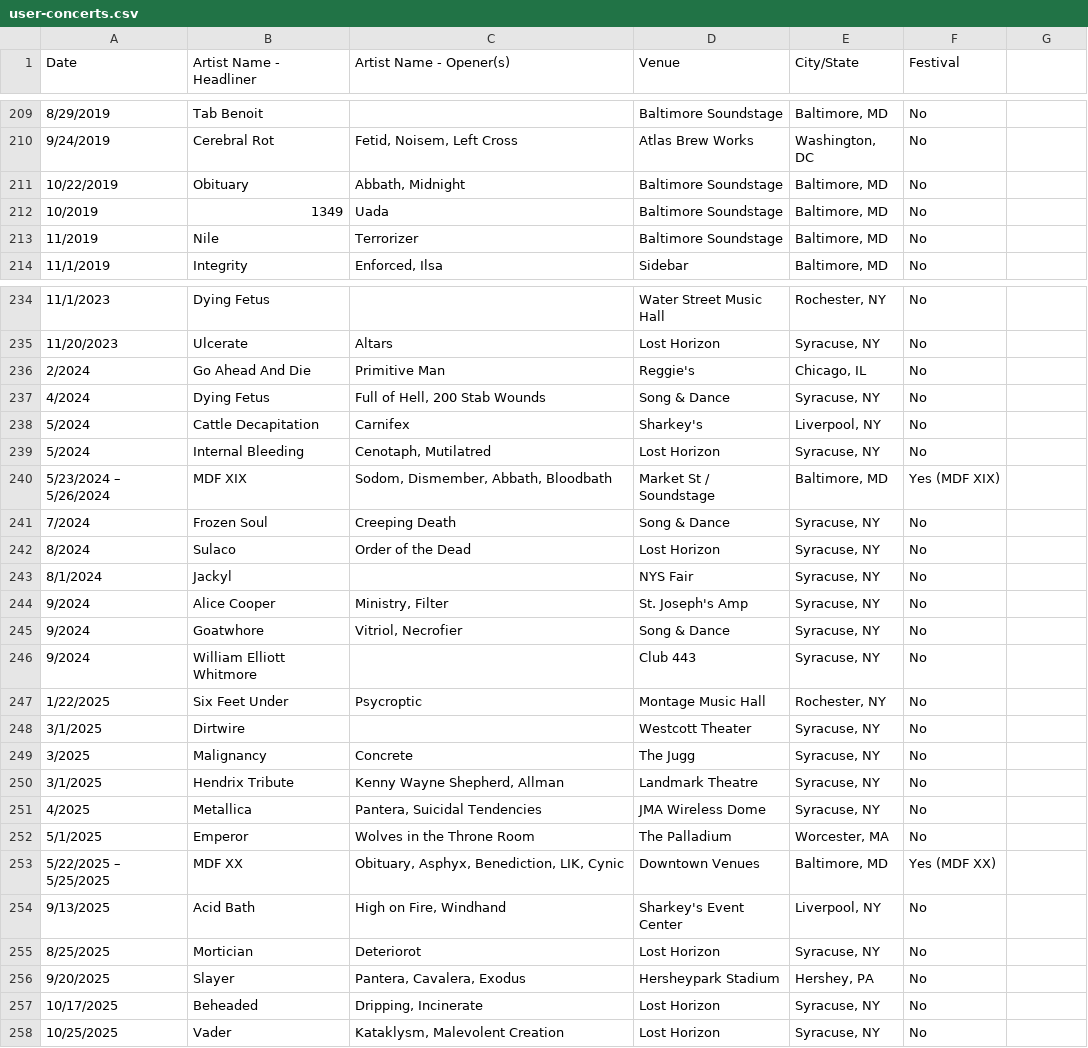
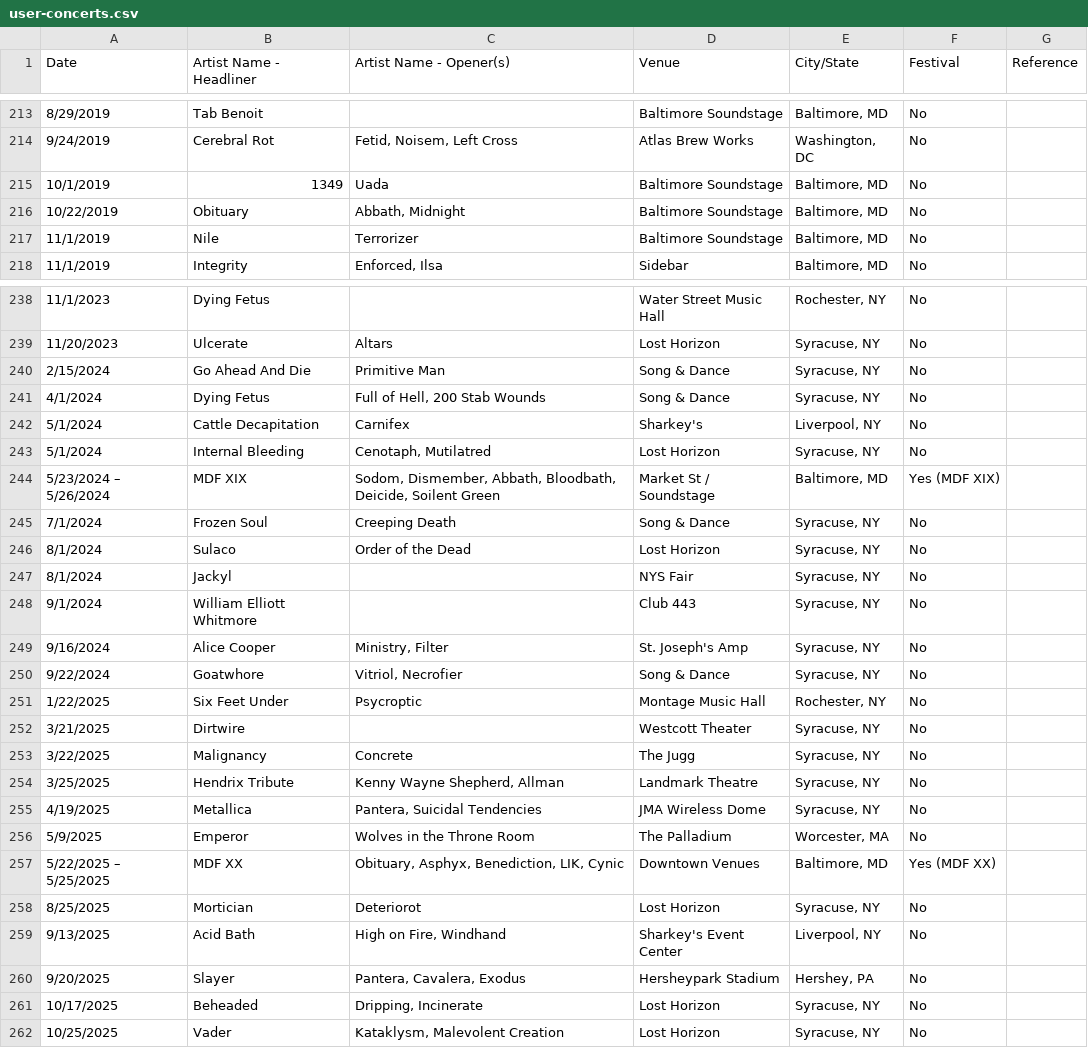
Before and after one commit to Crowley836/concerts, a CSV file: data/user-concerts.csv, drawn as a sheet; only a part is shown, gaps mark what is left out; the diff covers the shown part only.

```diff
--- a/data/user-concerts.csv
+++ b/data/user-concerts.csv
@@ -1 +1 @@
-Date,Artist Name - Headliner,Artist Name - Opener(s),Venue,City/State,Festival
+Date,Artist Name - Headliner,Artist Name - Opener(s),Venue,City/State,Festival,Reference
@@ -210,0 +215 @@ Date,Artist Name - Headliner,Artist Name - Opener(s),Venue,City/State,Festival
+10/1/2019,1349,Uada,Baltimore Soundstage,"Baltimore, MD",No,
@@ -212,2 +217 @@ Date,Artist Name - Headliner,Artist Name - Opener(s),Venue,City/State,Festival
-10/2019,1349,Uada,Baltimore Soundstage,"Baltimore, MD",No
-11/2019,Nile,Terrorizer,Baltimore Soundstage,"Baltimore, MD",No
+11/1/2019,Nile,Terrorizer,Baltimore Soundstage,"Baltimore, MD",No,
@@ -236,7 +240,7 @@ Date,Artist Name - Headliner,Artist Name - Opener(s),Venue,City/State,Festival
-2/2024,Go Ahead And Die,Primitive Man,Reggie's,"Chicago, IL",No
-4/2024,Dying Fetus,"Full of Hell, 200 Stab Wounds",Song & Dance,"Syracuse, NY",No
-5/2024,Cattle Decapitation,Carnifex,Sharkey's,"Liverpool, NY",No
-5/2024,Internal Bleeding,"Cenotaph, Mutilatred",Lost Horizon,"Syracuse, NY",No
-5/23/2024 – 5/26/2024,MDF XIX,"Sodom, Dismember, Abbath, Bloodbath",Market St / Soundstage,"Baltimore, MD",Yes (MDF XIX)
-7/2024,Frozen Soul,Creeping Death,Song & Dance,"Syracuse, NY",No
-8/2024,Sulaco,Order of the Dead,Lost Horizon,"Syracuse, NY",No
+2/15/2024,Go Ahead And Die,Primitive Man,Song & Dance,"Syracuse, NY",No,
+4/1/2024,Dying Fetus,"Full of Hell, 200 Stab Wounds",Song & Dance,"Syracuse, NY",No,
+5/1/2024,Cattle Decapitation,Carnifex,Sharkey's,"Liverpool, NY",No,
+5/1/2024,Internal Bleeding,"Cenotaph, Mutilatred",Lost Horizon,"Syracuse, NY",No,
+5/23/2024 – 5/26/2024,MDF XIX,"Sodom, Dismember, Abbath, Bloodbath, Deicide, Soilent Green",Market St / Soundstage,"Baltimore, MD",Yes (MDF XIX),
+7/1/2024,Frozen Soul,Creeping Death,Song & Dance,"Syracuse, NY",No,
+8/1/2024,Sulaco,Order of the Dead,Lost Horizon,"Syracuse, NY",No,
@@ -244,3 +248,3 @@ Date,Artist Name - Headliner,Artist Name - Opener(s),Venue,City/State,Festival
-9/2024,Alice Cooper,"Ministry, Filter",St. Joseph's Amp,"Syracuse, NY",No
-9/2024,Goatwhore,"Vitriol, Necrofier",Song & Dance,"Syracuse, NY",No
-9/2024,William Elliott Whitmore,,Club 443,"Syracuse, NY",No
+9/1/2024,William Elliott Whitmore,,Club 443,"Syracuse, NY",No,
+9/16/2024,Alice Cooper,"Ministry, Filter",St. Joseph's Amp,"Syracuse, NY",No,
+9/22/2024,Goatwhore,"Vitriol, Necrofier",Song & Dance,"Syracuse, NY",No,
@@ -248,5 +252,5 @@ Date,Artist Name - Headliner,Artist Name - Opener(s),Venue,City/State,Festival
-3/1/2025,Dirtwire,,Westcott Theater,"Syracuse, NY",No
-3/2025,Malignancy,Concrete,The Jugg,"Syracuse, NY",No
-3/1/2025,Hendrix Tribute,"Kenny Wayne Shepherd, Allman",Landmark Theatre,"Syracuse, NY",No
-4/2025,Metallica,"Pantera, Suicidal Tendencies",JMA Wireless Dome,"Syracuse, NY",No
-5/1/2025,Emperor,Wolves in the Throne Room,The Palladium,"Worcester, MA",No
+3/21/2025,Dirtwire,,Westcott Theater,"Syracuse, NY",No,
+3/22/2025,Malignancy,Concrete,The Jugg,"Syracuse, NY",No,
+3/25/2025,Hendrix Tribute,"Kenny Wayne Shepherd, Allman",Landmark Theatre,"Syracuse, NY",No,
+4/19/2025,Metallica,"Pantera, Suicidal Tendencies",JMA Wireless Dome,"Syracuse, NY",No,
+5/9/2025,Emperor,Wolves in the Throne Room,The Palladium,"Worcester, MA",No,
@@ -253,0 +258 @@ Date,Artist Name - Headliner,Artist Name - Opener(s),Venue,City/State,Festival
+8/25/2025,Mortician,Deteriorot,Lost Horizon,"Syracuse, NY",No,
@@ -255 +259,0 @@ Date,Artist Name - Headliner,Artist Name - Opener(s),Venue,City/State,Festival
-8/25/2025,Mortician,Deteriorot,Lost Horizon,"Syracuse, NY",No
```
Also changed, not shown: 9 added rows, 5 removed rows, 11 moved rows and 22 edited cells elsewhere in this file, 23 other files.
